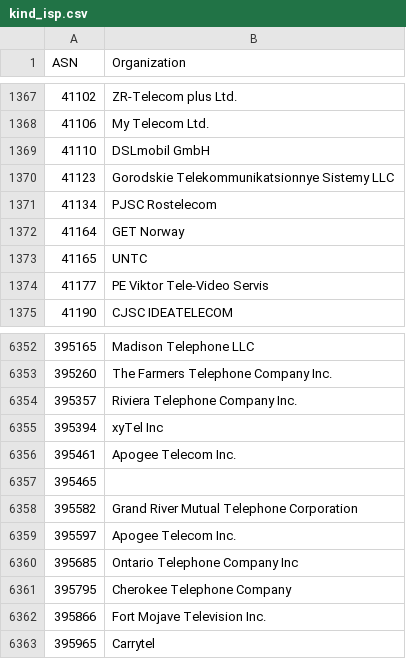
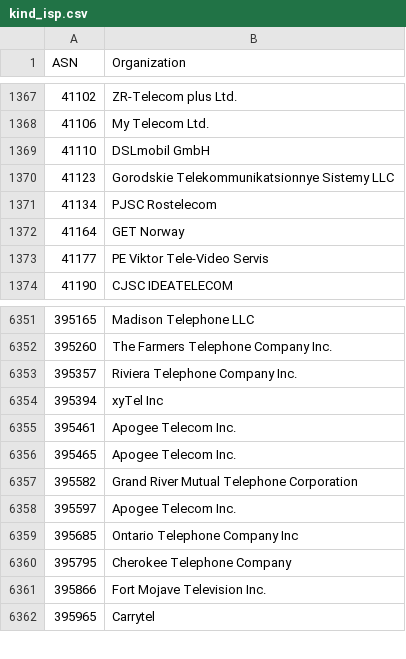
Before and after one commit to O-X-L/risk-db-lists, a CSV file: asn/kind_isp.csv, drawn as a sheet; only a part is shown, gaps mark what is left out.

```diff
--- a/asn/kind_isp.csv
+++ b/asn/kind_isp.csv
@@ -1372,3 +1372,2 @@ ASN,Organization
 41164,GET Norway
-41165,UNTC
 41177,PE Viktor Tele-Video Servis
@@ -6356,3 +6355,3 @@ ASN,Organization
 395461,Apogee Telecom Inc.
-395465,
+395465,Apogee Telecom Inc.
 395582,Grand River Mutual Telephone Corporation
```
Also changed, not shown: asn/kind_hosting.csv, asn/top_1000.csv, 33 other files.
